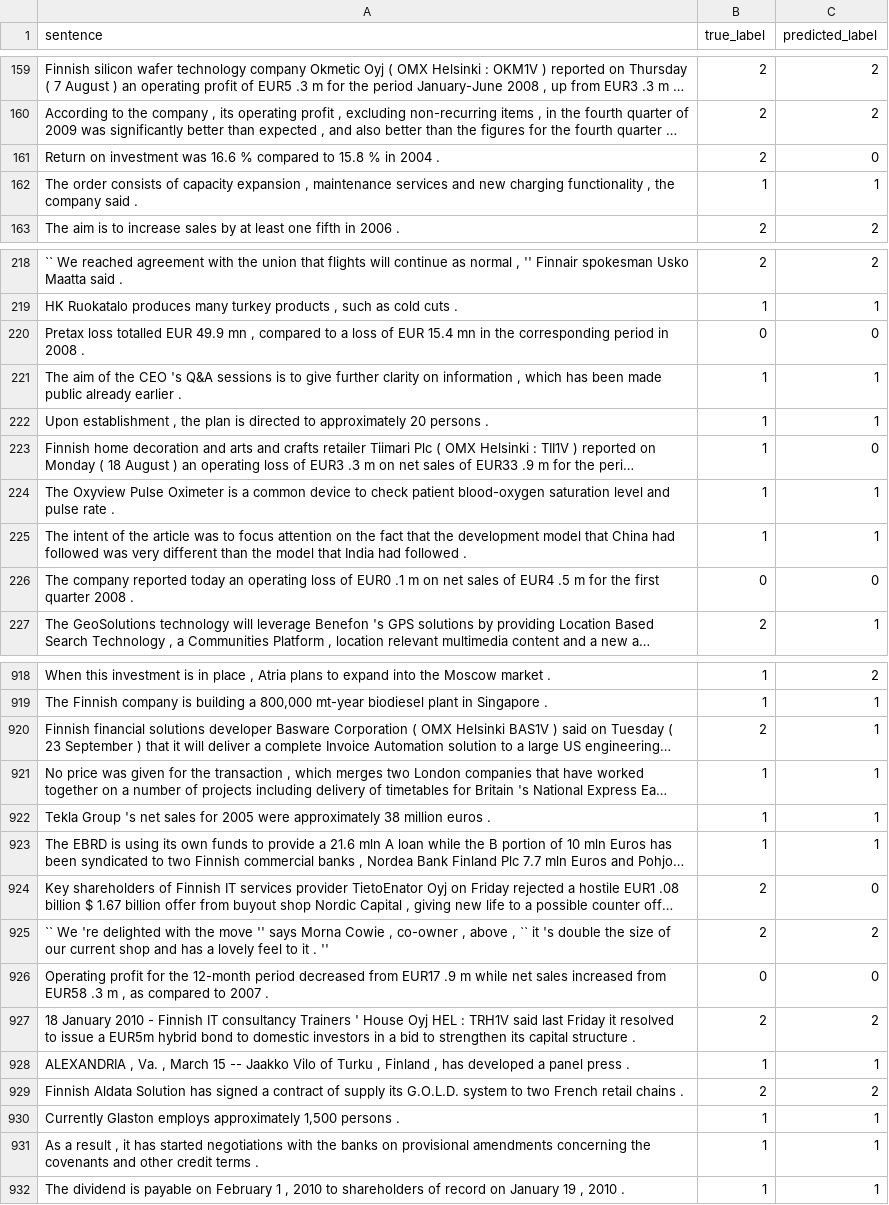
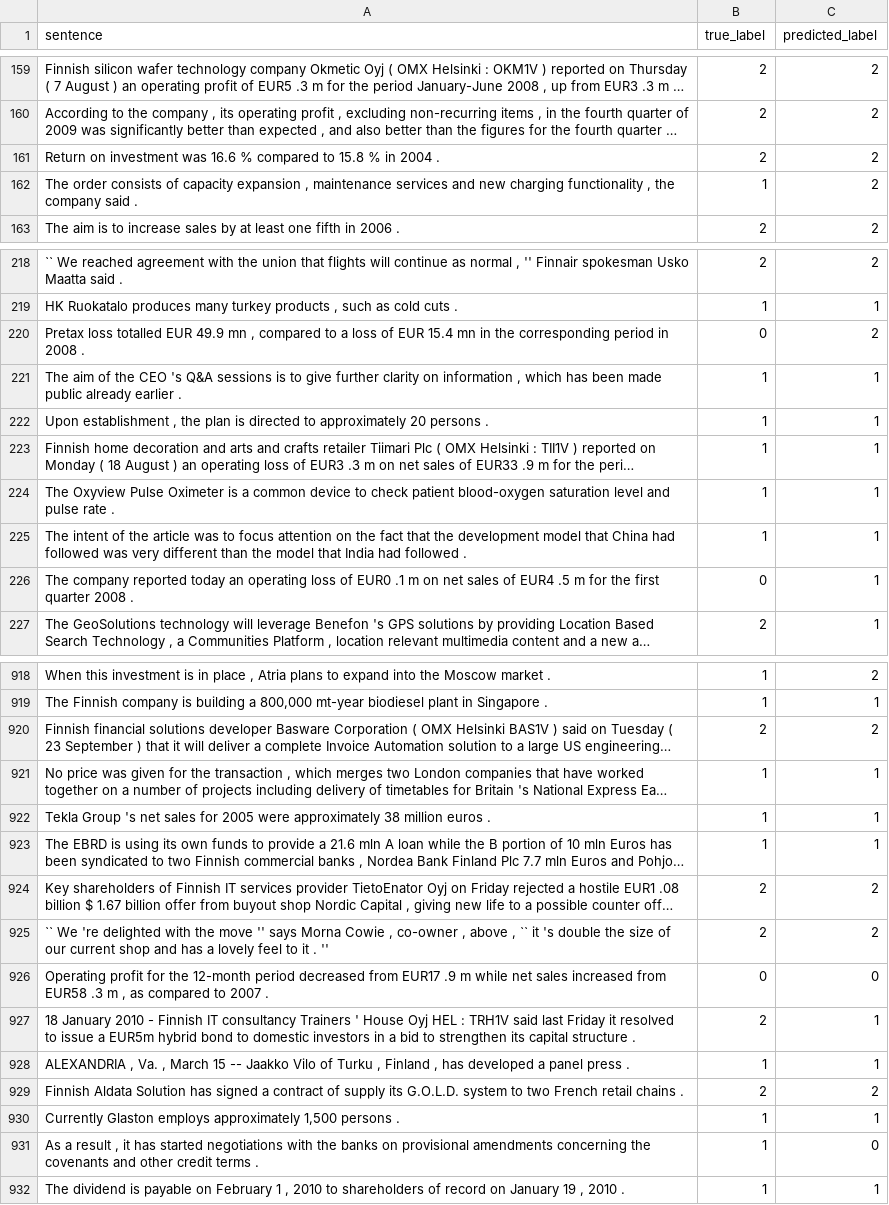
Before and after one commit to emrekuruu/ML_project, a CSV file: results/contrastive/google-bert_bert-base-uncased.csv (was predictions.csv), drawn as a sheet; only a part is shown, gaps mark what is left out; long unchanged cells end in …; the diff covers the shown part only; the diff names each change by its address in the sheet, - before the commit and + after, or states it on an @@ line.

```diff
--- a/predictions.csv
+++ b/results/contrastive/google-bert_bert-base-uncased.csv
-C161 (predicted_label): 0
+C161 (predicted_label): 2
-C162 (predicted_label): 1
+C162 (predicted_label): 2
-C220 (predicted_label): 0
+C220 (predicted_label): 2
-C223 (predicted_label): 0
+C223 (predicted_label): 1
-C226 (predicted_label): 0
+C226 (predicted_label): 1
-C920 (predicted_label): 1
+C920 (predicted_label): 2
-C924 (predicted_label): 0
+C924 (predicted_label): 2
-C927 (predicted_label): 2
+C927 (predicted_label): 1
-C931 (predicted_label): 1
+C931 (predicted_label): 0
```
Also changed, not shown: 72 edited cells elsewhere in this file, 9 other files.
